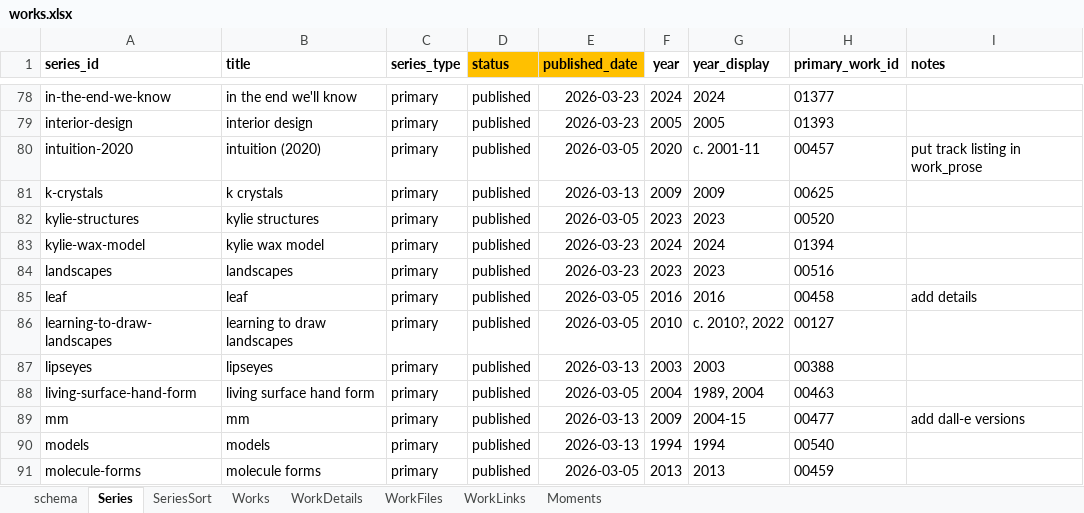
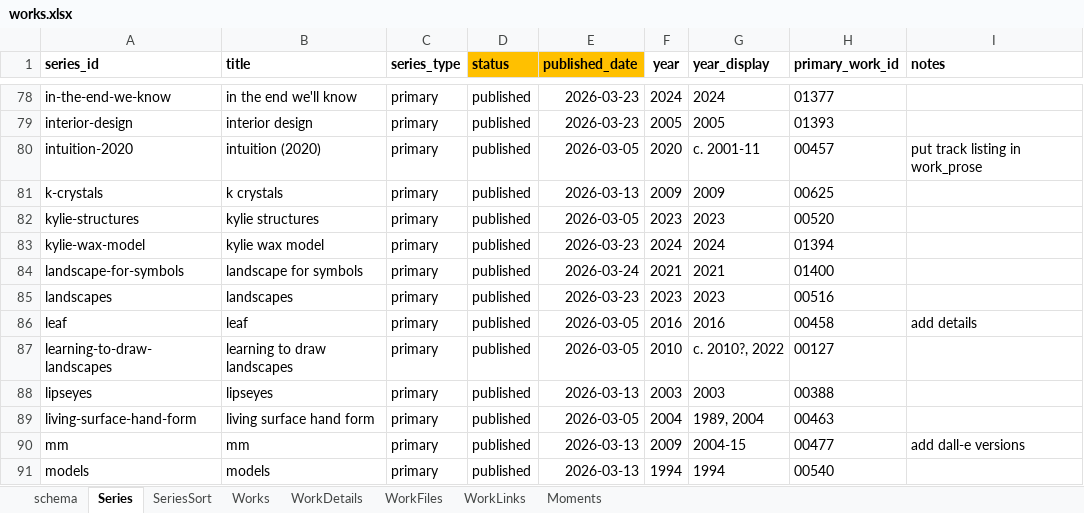
Before and after one commit to dotlineform/dotlineform-site, an Excel workbook: data/works.xlsx, sheet Series, drawn as a sheet; only a part is shown, gaps mark what is left out; the shorter side is filled out with more unchanged rows; values as stored, in another font and other column widths than the file's, no borders; the diff names each change by its address in the sheet, - before the commit and + after, or states it on an @@ line.

Commit message:
published work

```diff
--- a/data/works.xlsx (sheet Series)
+++ b/data/works.xlsx (sheet Series)
+row 84: landscape-for-symbols | landscape for symbols | primary | published | 2026-03-24 | 2021 | 2021 | 01400
```
Also changed, not shown: sheet Works, 9 other files.
